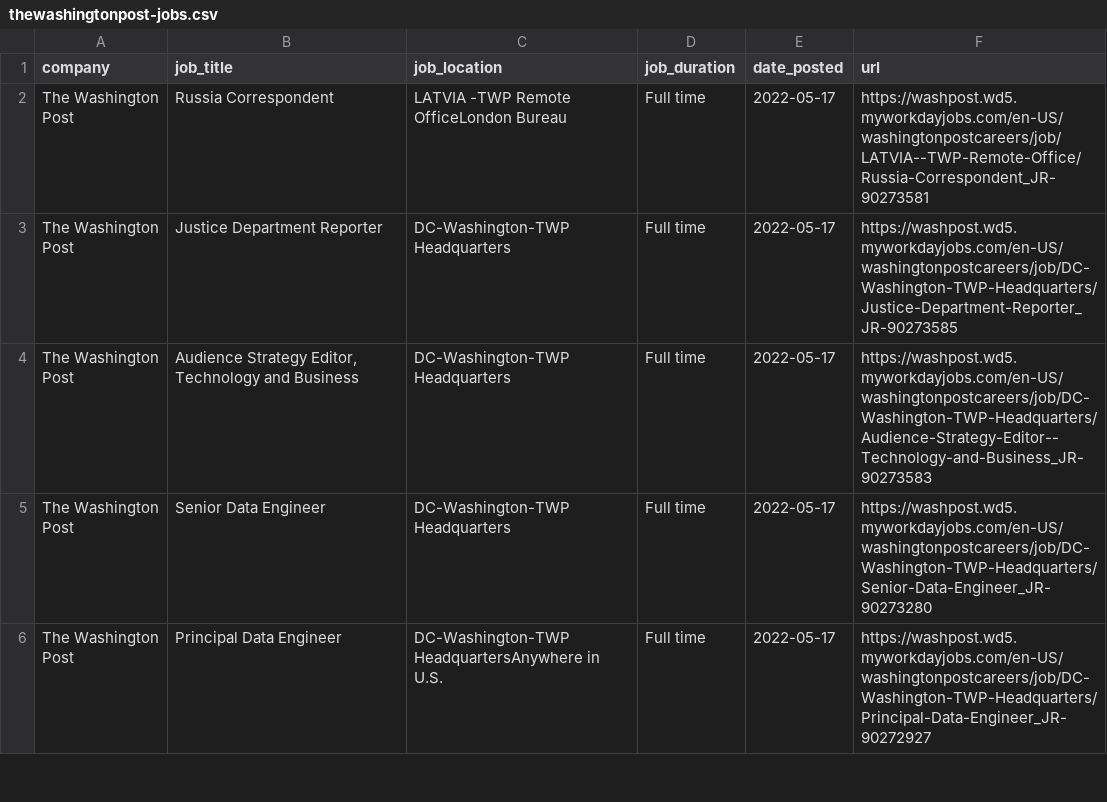
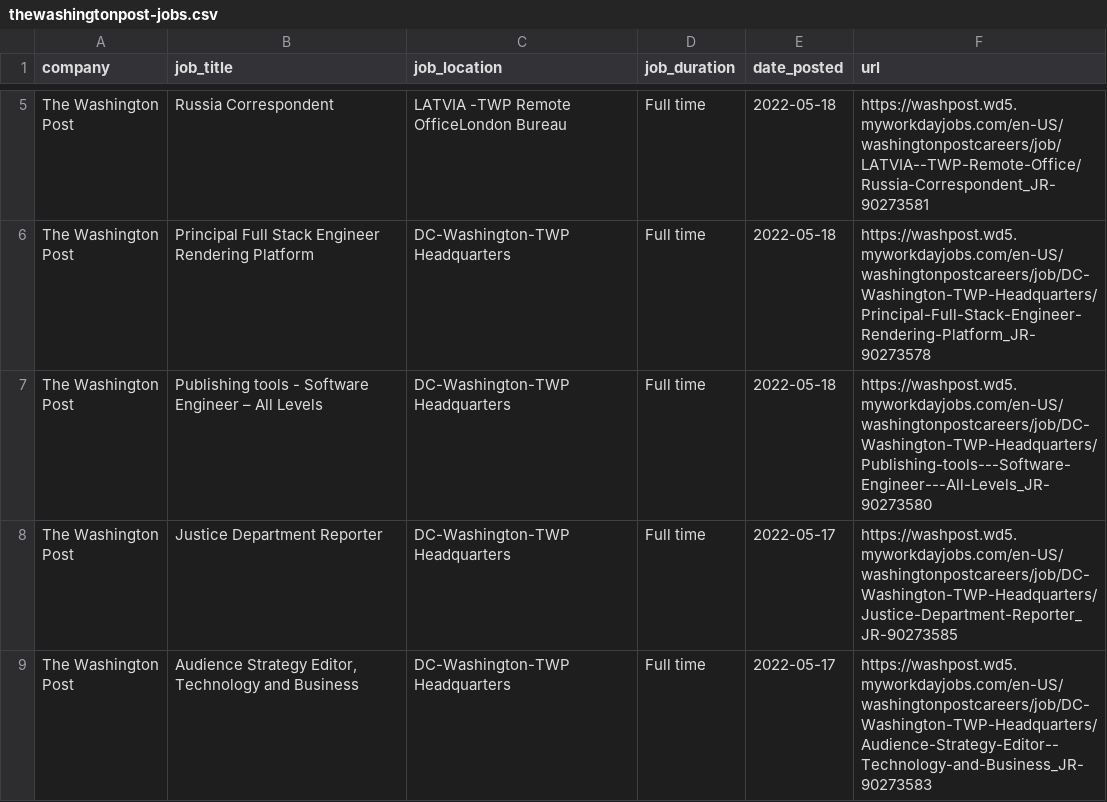
Before and after one commit to ndmvisuals/job-search-tool, a CSV file: data/thewashingtonpost-jobs.csv, drawn as a sheet; only a part is shown, gaps mark what is left out; the shorter side is filled out with more unchanged rows; the diff covers the shown part only.

```diff
--- a/data/thewashingtonpost-jobs.csv
+++ b/data/thewashingtonpost-jobs.csv
@@ -2,2 +5,4 @@ company,job_title,job_location,job_duration,date_posted,url
-The Washington Post,Russia Correspondent,LATVIA -TWP Remote OfficeLondon Bureau,Full time,2022-05-17,https://washpost.wd5.myworkdayjobs.com/en-US/washingtonpostcareers/job/LATVIA--TWP-Remote-Office/Russia-Correspondent_JR-90273581
+The Washington Post,Russia Correspondent,LATVIA -TWP Remote OfficeLondon Bureau,Full time,2022-05-18,https://washpost.wd5.myworkdayjobs.com/en-US/washingtonpostcareers/job/LATVIA--TWP-Remote-Office/Russia-Correspondent_JR-90273581
+The Washington Post,Principal Full Stack Engineer Rendering Platform,DC-Washington-TWP Headquarters,Full time,2022-05-18,https://washpost.wd5.myworkdayjobs.com/en-US/washingtonpostcareers/job/DC-Washington-TWP-Headquarters/Principal-Full-Stack-Engineer-Rendering-Platform_JR-90273578
+The Washington Post,Publishing tools - Software Engineer – All Levels,DC-Washington-TWP Headquarters,Full time,2022-05-18,https://washpost.wd5.myworkdayjobs.com/en-US/washingtonpostcareers/job/DC-Washington-TWP-Headquarters/Publishing-tools---Software-Engineer---All-Levels_JR-90273580
 The Washington Post,Justice Department Reporter,DC-Washington-TWP Headquarters,Full time,2022-05-17,https://washpost.wd5.myworkdayjobs.com/en-US/washingtonpostcareers/job/DC-Washington-TWP-Headquarters/Justice-Department-Reporter_JR-90273585
```
Also changed, not shown: 3 added rows and 6 removed rows elsewhere in this file, data/nyt-jobs.csv.
